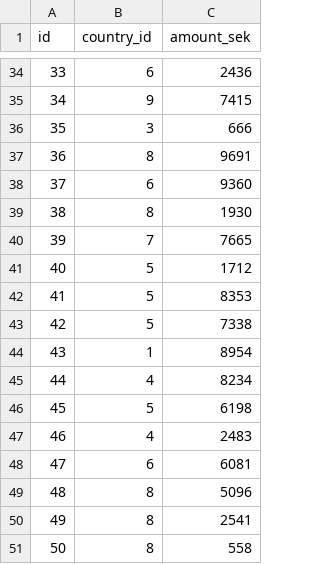
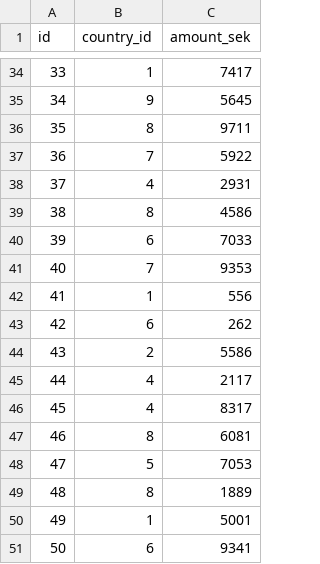
Before and after one commit to madsen-dev/de-ht, a CSV file: analytics/invoices.csv, drawn as a sheet; only a part is shown, gaps mark what is left out; the diff covers the shown part only.

```diff
--- a/analytics/invoices.csv
+++ b/analytics/invoices.csv
@@ -34,18 +34,18 @@ id,country_id,amount_sek
-33,6,2436
-34,9,7415
-35,3,666
-36,8,9691
-37,6,9360
-38,8,1930
-39,7,7665
-40,5,1712
-41,5,8353
-42,5,7338
-43,1,8954
-44,4,8234
-45,5,6198
-46,4,2483
-47,6,6081
-48,8,5096
-49,8,2541
-50,8,558
+33,1,7417
+34,9,5645
+35,8,9711
+36,7,5922
+37,4,2931
+38,8,4586
+39,6,7033
+40,7,9353
+41,1,556
+42,6,262
+43,2,5586
+44,4,2117
+45,4,8317
+46,8,6081
+47,5,7053
+48,8,1889
+49,1,5001
+50,6,9341
```
Also changed, not shown: 152 edited cells elsewhere in this file, 1 other file.
